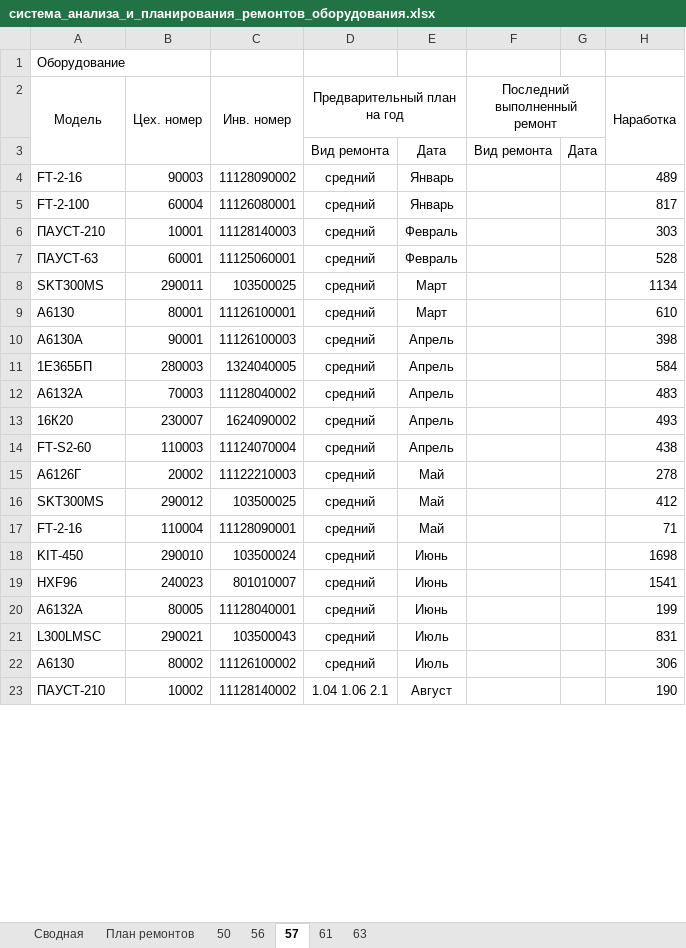
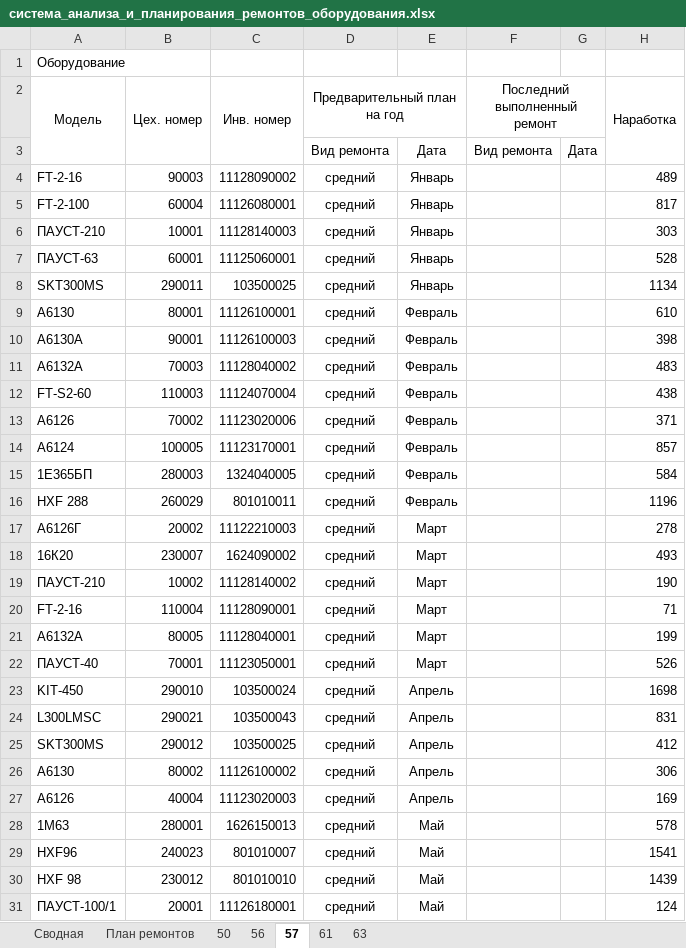
Before and after one commit to evgenysokolovskiy/MicroSystems, an Excel workbook: data/build/система_анализа_и_планирования_ремонтов_оборудования.xlsx, sheet 57, drawn as a sheet; only a part is shown; values as stored, in another font and other column widths than the file's, no borders; removed rows and columns are numbered as before the commit, all else as after; the diff covers the shown part only; the diff names each change by its address in the sheet, - before the commit and + after, or states it on an @@ line.

```diff
--- a/data/build/система_анализа_и_планирования_ремонтов_оборудования.xlsx (sheet 57)
+++ b/data/build/система_анализа_и_планирования_ремонтов_оборудования.xlsx (sheet 57)
-E6:E7: Февраль
+E6:E7: Январь
-E8: Март
+E8: Январь
-E9: Март
+E9: Февраль
-E10: Апрель
+E10: Февраль
-row 11: 1Е365БП | 280003 | 1324040005 | средний | Апрель |  |  | 584
-E11: Апрель
+E11: Февраль
-row 13: 16К20 | 230007 | 1624090002 | средний | Апрель |  |  | 493
-E12: Апрель
+E12: Февраль
+row 13: А6126 | 70002 | 11123020006 | средний | Февраль |  |  | 371
+row 14: А6124 | 100005 | 11123170001 | средний | Февраль |  |  | 857
+row 15: 1Е365БП | 280003 | 1324040005 | средний | Февраль |  |  | 584
+row 16: HXF 288 | 260029 | 801010011 | средний | Февраль |  |  | 1196
-E17: Май
+E17: Март
-row 16: SKT300MS | 290012 | 103500025 | средний | Май |  |  | 412
+row 18: 16К20 | 230007 | 1624090002 | средний | Март |  |  | 493
+row 19: ПАУСТ-210 | 10002 | 11128140002 | средний | Март |  |  | 190
-E20: Май
+E20: Март
+row 21: А6132А | 80005 | 11128040001 | средний | Март |  |  | 199
+row 22: ПАУСТ-40 | 70001 | 11123050001 | средний | Март |  |  | 526
-E23: Июнь
+E23: Апрель
-row 19: HXF96 | 240023 | 801010007 | средний | Июнь |  |  | 1541
-row 20: А6132А | 80005 | 11128040001 | средний | Июнь |  |  | 199
-E24: Июль
+E24: Апрель
+row 25: SKT300MS | 290012 | 103500025 | средний | Апрель |  |  | 412
-E26: Июль
+E26: Апрель
-row 23: ПАУСТ-210 | 10002 | 11128140002 | 1.04 1.06 2.1 | Август |  |  | 190
+row 27: А6126 | 40004 | 11123020003 | средний | Апрель |  |  | 169
+row 28: 1М63 | 280001 | 1626150013 | средний | Май |  |  | 578
+row 29: HXF96 | 240023 | 801010007 | средний | Май |  |  | 1541
+row 30: HXF 98 | 230012 | 801010010 | средний | Май |  |  | 1439
+row 31: ПАУСТ-100/1 | 20001 | 11126180001 | средний | Май |  |  | 124
```
Also changed, not shown: 70 added rows, 19 removed rows and 22 edited cells elsewhere in this sheet, sheet План ремонтов, sheet 63, sheet 61, sheet 50, sheet 56, sheet Сводная, 5 other files.
